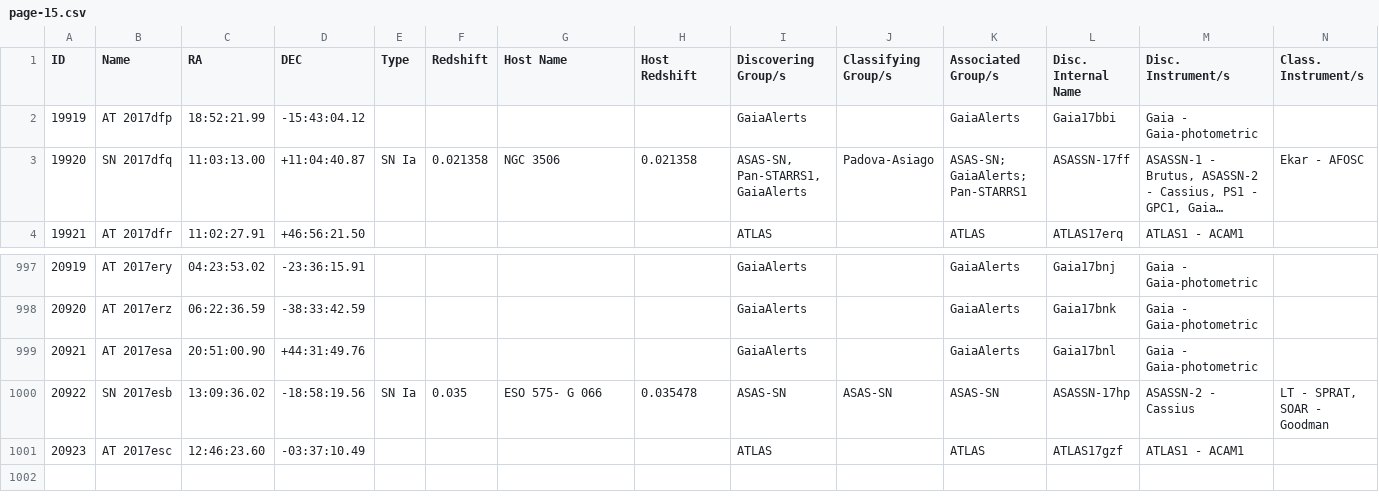
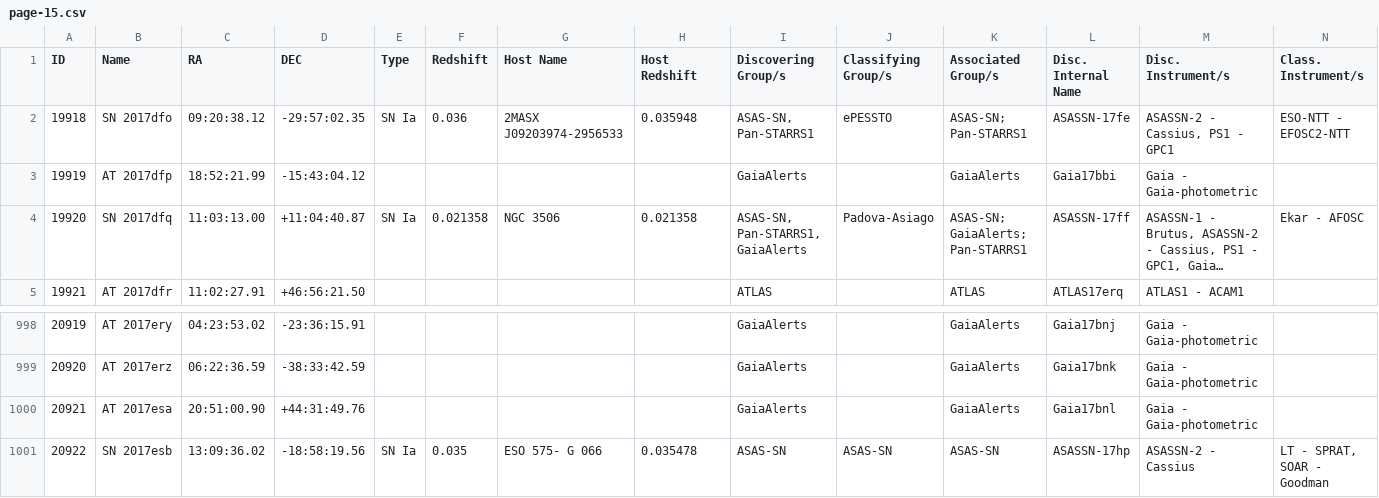
Before and after one commit to astrocatalogs/kne-external, a CSV file: TNS/page-15.csv, drawn as a sheet; only a part is shown, gaps mark what is left out; long unchanged cells end in …; removed rows and columns are numbered as before the commit, all else as after; rows hold the shown columns only; the diff names each change by its address in the sheet, - before the commit and + after, or states it on an @@ line.

```diff
--- a/TNS/page-15.csv
+++ b/TNS/page-15.csv
+row 2: 19918 | SN 2017dfo | 09:20:38.12 | -29:57:02.35 | SN Ia | 0.036 | 2MASX J09203974-2956533 | 0.035948 | ASAS-SN, Pan-STARRS1 | ePESSTO | ASAS-SN; Pan-STARRS1 | ASASSN-17fe | ASASSN-2 - Cassius, PS1 - GPC1 | ESO-NTT - EFOSC2-NTT
-row 1001: 20923 | AT 2017esc | 12:46:23.60 | -03:37:10.49 |  |  |  |  | ATLAS |  | ATLAS | ATLAS17gzf | ATLAS1 - ACAM1
```
Also changed, not shown: TNS/index.csv, TNS/page-14.csv, 6 other files.
